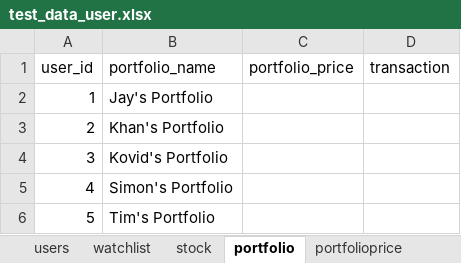
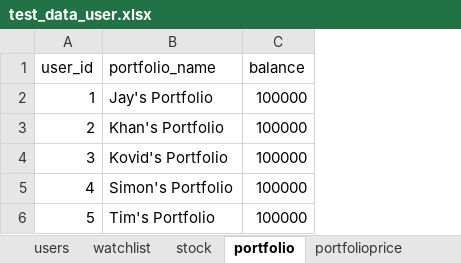
Before and after one commit to unsw-cse-capstone-project/comp9900-w17a-please-get-degrees-backend, an Excel workbook: resources/test_data_user.xlsx, sheet portfolio, drawn as a sheet; values as stored, in another font and other column widths than the file's, no borders; removed rows and columns are numbered as before the commit, all else as after; the diff names each change by its address in the sheet, - before the commit and + after, or states it on an @@ line.

Commit message:
Added some tests, added fields to Portfolio and PortfolioPrice in db, made function to calculate the portfolio prices for all users. Need to make the function run with a scheduler. ToDo

```diff
--- a/resources/test_data_user.xlsx (sheet portfolio)
+++ b/resources/test_data_user.xlsx (sheet portfolio)
-column C (portfolio_price), empty
-column D (transaction), empty
+column C (balance), rows 2-6: all 100000
```
Also changed, not shown: sheet portfolioprice, 15 other files.
